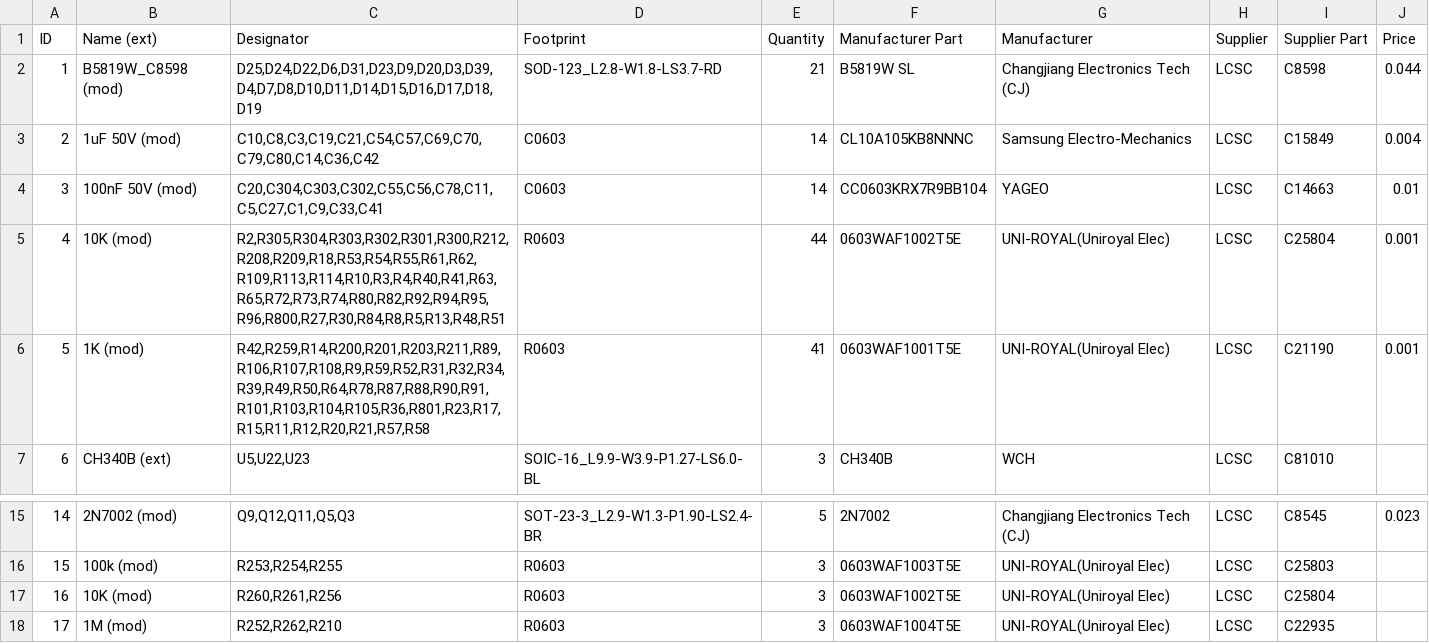
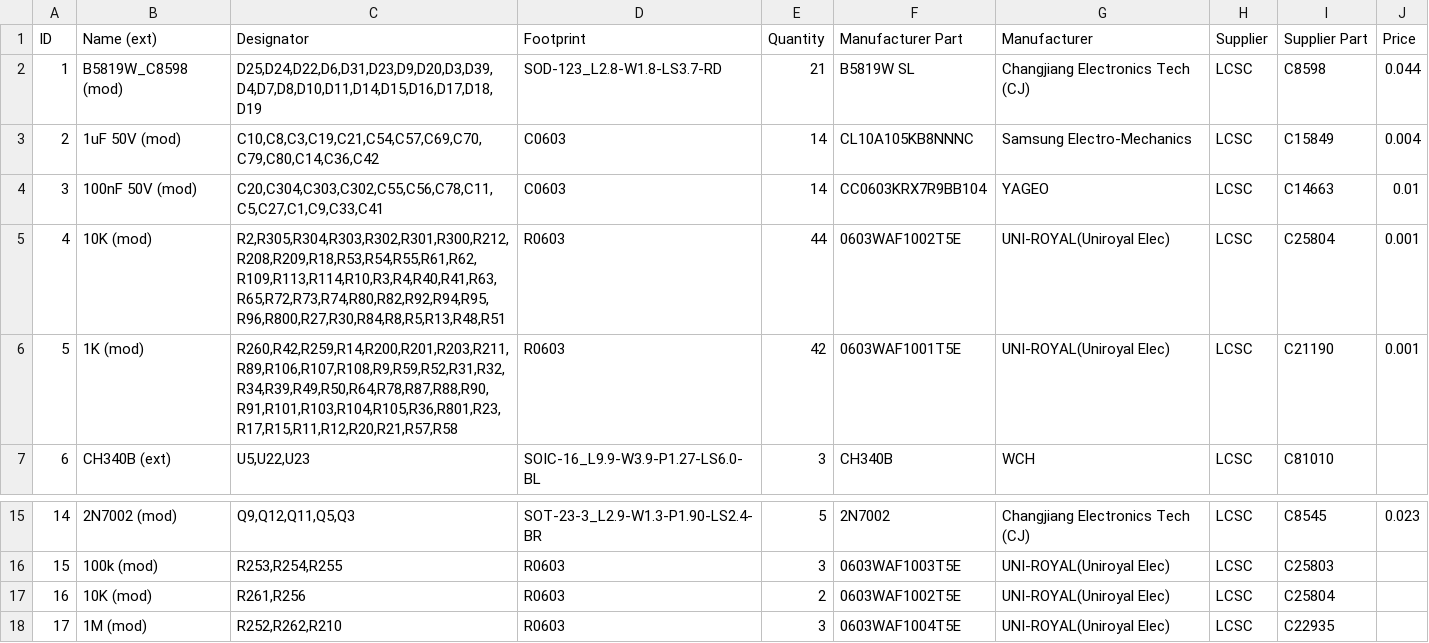
Before and after one commit to GormR/HW_for_AgOpenGPS, a CSV file: central_unit_2.0/production_data/BOM_CentralUnit2.0_modified.csv, drawn as a sheet; only a part is shown, gaps mark what is left out.

```diff
--- a/central_unit_2.0/production_data/BOM_CentralUnit2.0_modified.csv
+++ b/central_unit_2.0/production_data/BOM_CentralUnit2.0_modified.csv
@@ -5,3 +5,3 @@ ID	Name (ext)	Designator	Footprint	Quantity	Manufacturer Part	Manufacturer	Suppl
 4	10K  (mod)	R2,R305,R304,R303,R302,R301,R300,R212,R208,R209,R18,R53,R54,R55,R61,R62,R109,R113,R114,R10,R3,R4,R40,R41,R63,R65,R72,R73,R74,R80,R82,R92,R94,R95,R96,R800,R27,R30,R84,R8,R5,R13,R48,R51	R0603	44	0603WAF1002T5E	UNI-ROYAL(Uniroyal Elec)	LCSC	C25804	0.001
-5	1K  (mod)	R42,R259,R14,R200,R201,R203,R211,R89,R106,R107,R108,R9,R59,R52,R31,R32,R34,R39,R49,R50,R64,R78,R87,R88,R90,R91,R101,R103,R104,R105,R36,R801,R23,R17,R15,R11,R12,R20,R21,R57,R58	R0603	41	0603WAF1001T5E	UNI-ROYAL(Uniroyal Elec)	LCSC	C21190	0.001
+5	1K  (mod)	R260,R42,R259,R14,R200,R201,R203,R211,R89,R106,R107,R108,R9,R59,R52,R31,R32,R34,R39,R49,R50,R64,R78,R87,R88,R90,R91,R101,R103,R104,R105,R36,R801,R23,R17,R15,R11,R12,R20,R21,R57,R58	R0603	42	0603WAF1001T5E	UNI-ROYAL(Uniroyal Elec)	LCSC	C21190	0.001
 6	CH340B (ext)	U5,U22,U23	SOIC-16_L9.9-W3.9-P1.27-LS6.0-BL	3	CH340B	WCH	LCSC	C81010	
@@ -16,3 +16,3 @@ ID	Name (ext)	Designator	Footprint	Quantity	Manufacturer Part	Manufacturer	Suppl
 15	100k  (mod)	R253,R254,R255	R0603	3	0603WAF1003T5E	UNI-ROYAL(Uniroyal Elec)	LCSC	C25803	
-16	10K  (mod)	R260,R261,R256	R0603	3	0603WAF1002T5E	UNI-ROYAL(Uniroyal Elec)	LCSC	C25804	
+16	10K  (mod)	R261,R256	R0603	2	0603WAF1002T5E	UNI-ROYAL(Uniroyal Elec)	LCSC	C25804	
 17	1M  (mod)	R252,R262,R210	R0603	3	0603WAF1004T5E	UNI-ROYAL(Uniroyal Elec)	LCSC	C22935	
```
Also changed, not shown: central_unit_2.0/production_data/PickAndPlace_CentralUnit2.0.csv, 1 other file.
